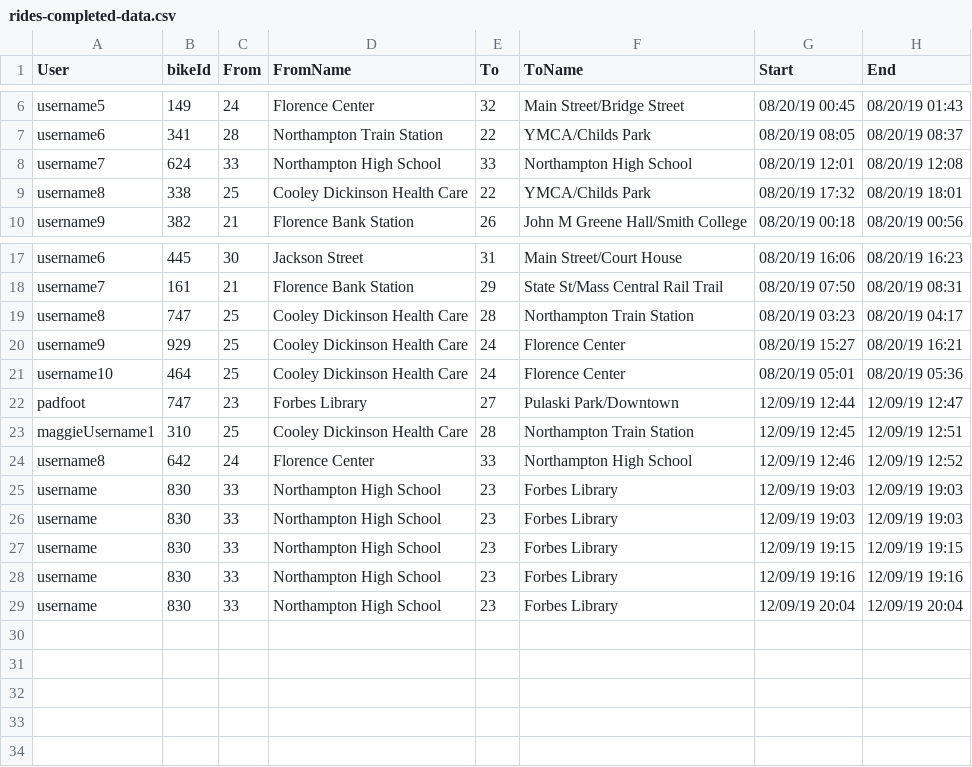
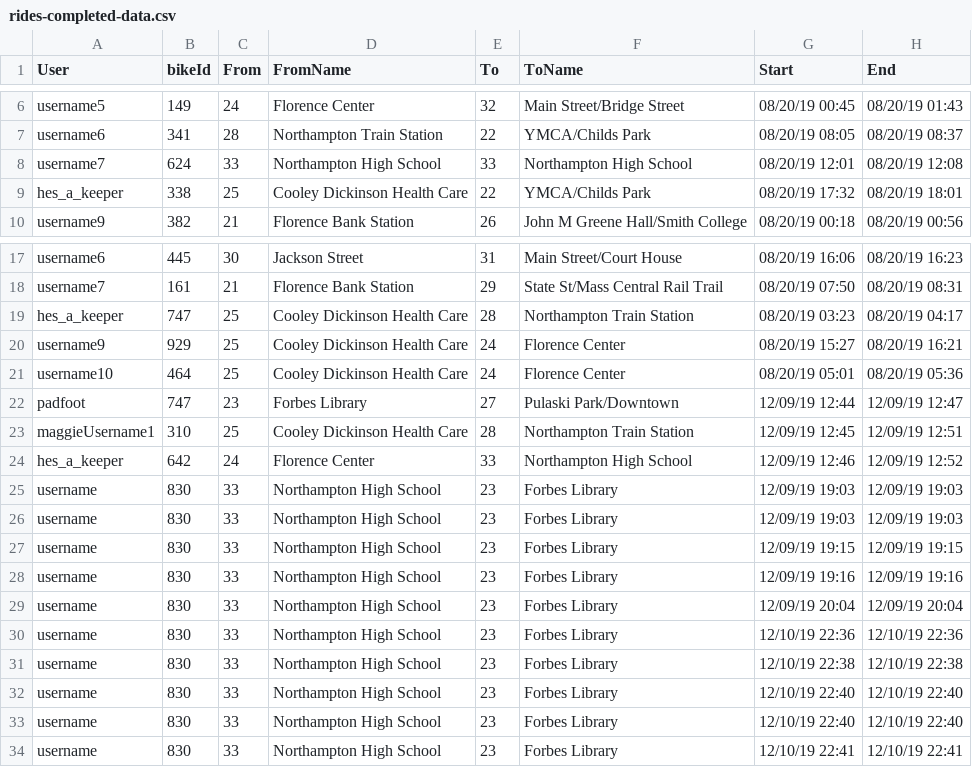
Before and after one commit to crystallistic/ValleyBikeSimA45, a CSV file: ValleyBikeSimA45/data-files/rides-completed-data.csv, drawn as a sheet; only a part is shown, gaps mark what is left out.

```diff
--- a/ValleyBikeSimA45/data-files/rides-completed-data.csv
+++ b/ValleyBikeSimA45/data-files/rides-completed-data.csv
@@ -8,3 +8,3 @@ username6,341,28,Northampton Train Station,22,YMCA/Childs Park,08/20/19 08:05,08
 username7,624,33,Northampton High School,33,Northampton High School,08/20/19 12:01,08/20/19 12:08
-username8,338,25,Cooley Dickinson Health Care,22,YMCA/Childs Park,08/20/19 17:32,08/20/19 18:01
+hes_a_keeper,338,25,Cooley Dickinson Health Care,22,YMCA/Childs Park,08/20/19 17:32,08/20/19 18:01
 username9,382,21,Florence Bank Station,26,John M Greene Hall/Smith College,08/20/19 00:18,08/20/19 00:56
@@ -18,3 +18,3 @@ username6,445,30,Jackson Street,31,Main Street/Court House,08/20/19 16:06,08/20/
 username7,161,21,Florence Bank Station,29,State St/Mass Central Rail Trail,08/20/19 07:50,08/20/19 08:31
-username8,747,25,Cooley Dickinson Health Care,28,Northampton Train Station,08/20/19 03:23,08/20/19 04:17
+hes_a_keeper,747,25,Cooley Dickinson Health Care,28,Northampton Train Station,08/20/19 03:23,08/20/19 04:17
 username9,929,25,Cooley Dickinson Health Care,24,Florence Center,08/20/19 15:27,08/20/19 16:21
@@ -23,3 +23,3 @@ padfoot,747,23,Forbes Library,27,Pulaski Park/Downtown,12/09/19 12:44,12/09/19 1
 maggieUsername1,310,25,Cooley Dickinson Health Care,28,Northampton Train Station,12/09/19 12:45,12/09/19 12:51
-username8,642,24,Florence Center,33,Northampton High School,12/09/19 12:46,12/09/19 12:52
+hes_a_keeper,642,24,Florence Center,33,Northampton High School,12/09/19 12:46,12/09/19 12:52
 username,830,33,Northampton High School,23,Forbes Library,12/09/19 19:03,12/09/19 19:03
@@ -29 +29,6 @@ username,830,33,Northampton High School,23,Forbes Library,12/09/19 19:16,12/09/1
 username,830,33,Northampton High School,23,Forbes Library,12/09/19 20:04,12/09/19 20:04
+username,830,33,Northampton High School,23,Forbes Library,12/10/19 22:36,12/10/19 22:36
+username,830,33,Northampton High School,23,Forbes Library,12/10/19 22:38,12/10/19 22:38
+username,830,33,Northampton High School,23,Forbes Library,12/10/19 22:40,12/10/19 22:40
+username,830,33,Northampton High School,23,Forbes Library,12/10/19 22:40,12/10/19 22:40
+username,830,33,Northampton High School,23,Forbes Library,12/10/19 22:41,12/10/19 22:41
```
Also changed, not shown: ValleyBikeSimA45/data-files/payment-methods-data.csv, ValleyBikeSimA45/data-files/rider-data.csv, 6 other files.
